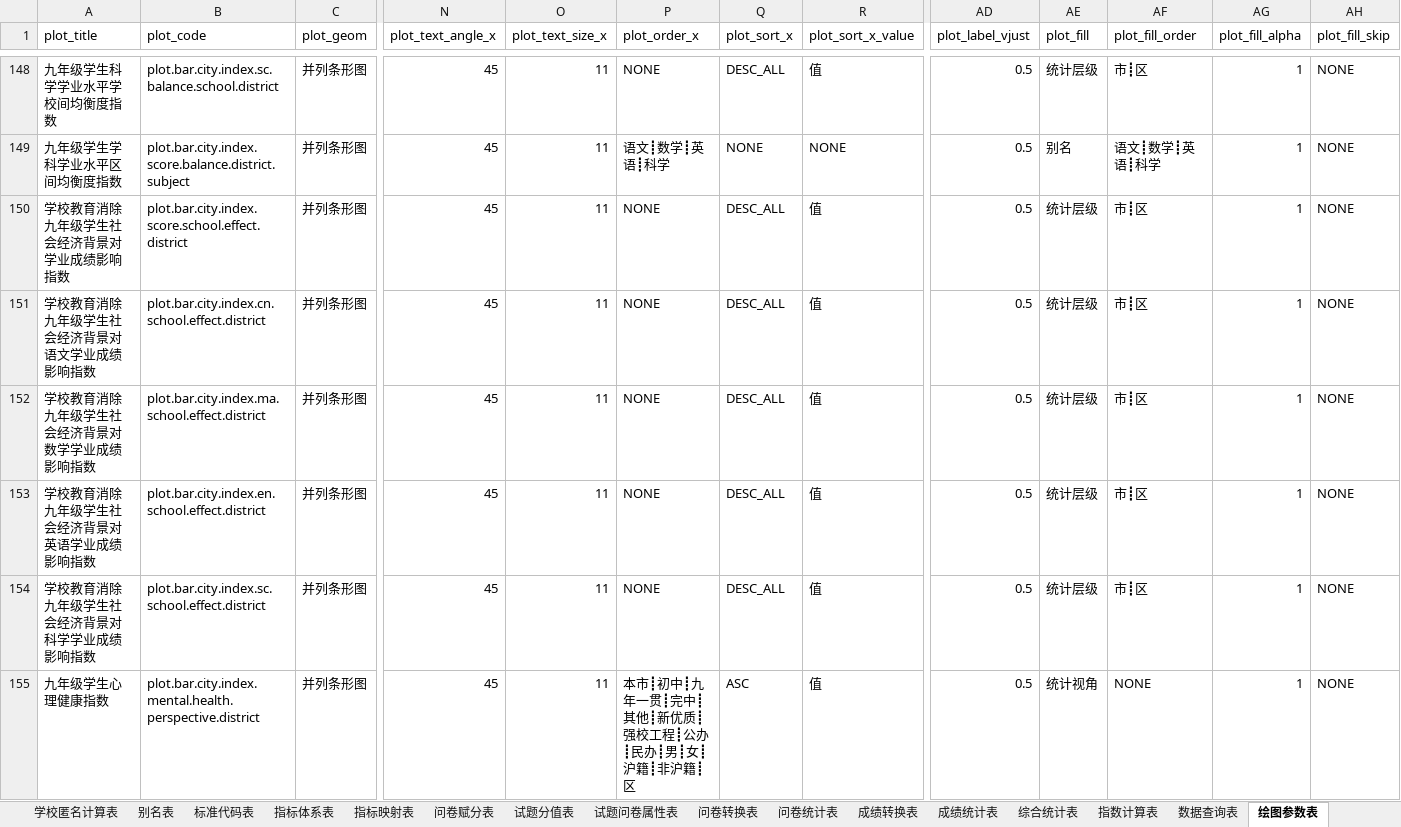
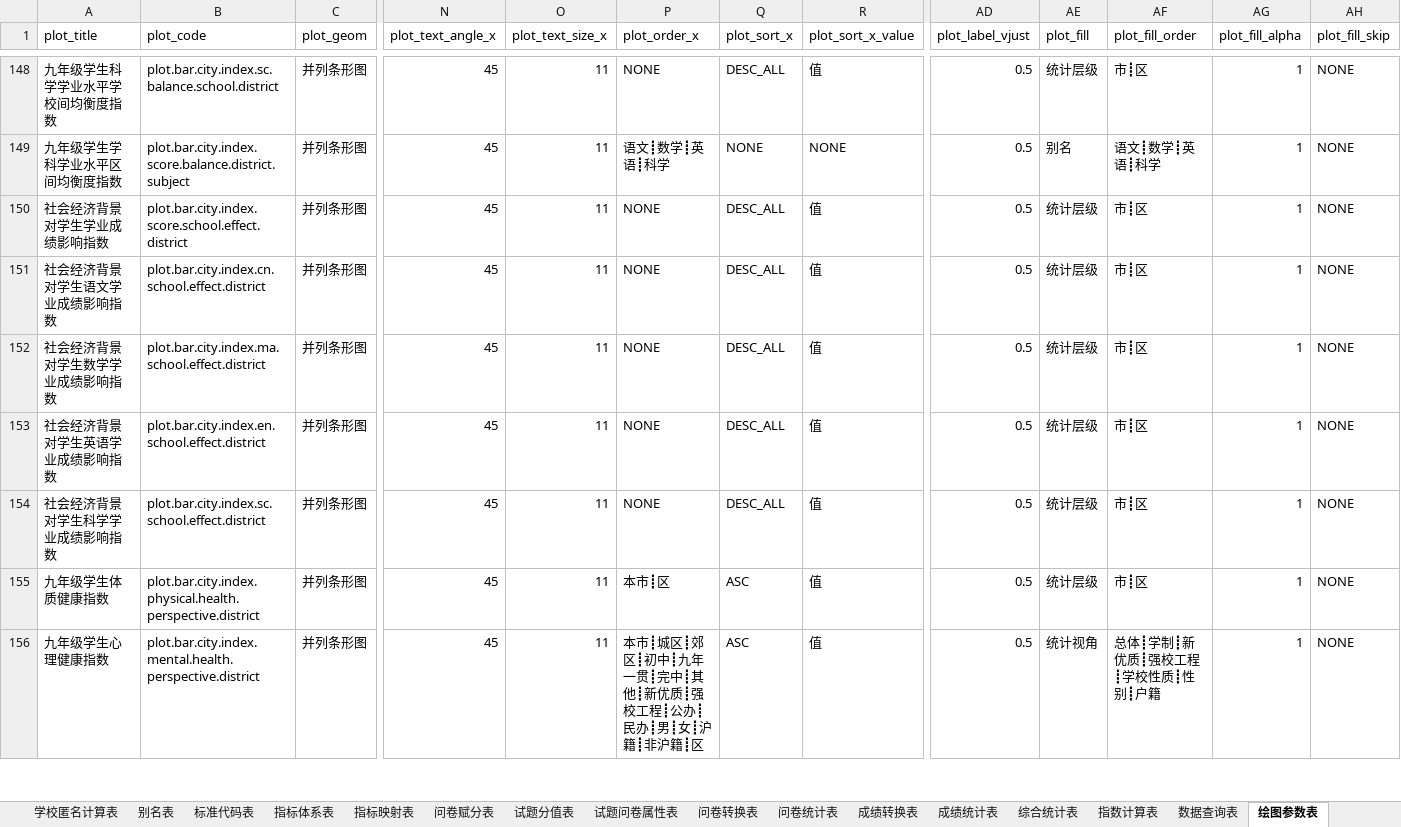
Before and after one commit to pku9104038/green-index, an Excel workbook: data.in/2018sh/绿色指标属性表.xlsx, sheet 绘图参数表, drawn as a sheet; only a part is shown, gaps mark what is left out; values as stored, in another font and other column widths than the file's, no borders; addresses are those after the commit; rows hold the shown columns only; the diff covers the shown part only; the diff names each change by its address in the sheet, - before the commit and + after, or states it on an @@ line.

Commit message:
city report beta stage

```diff
--- a/data.in/2018sh/绿色指标属性表.xlsx (sheet 绘图参数表)
+++ b/data.in/2018sh/绿色指标属性表.xlsx (sheet 绘图参数表)
-A150 (plot_title): 学校教育消除九年级学生社会经济背景对学业成绩影响指数
+A150 (plot_title): 社会经济背景对学生学业成绩影响指数
-A151 (plot_title): 学校教育消除九年级学生社会经济背景对语文学业成绩影响指数
+A151 (plot_title): 社会经济背景对学生语文学业成绩影响指数
-A152 (plot_title): 学校教育消除九年级学生社会经济背景对数学学业成绩影响指数
+A152 (plot_title): 社会经济背景对学生数学学业成绩影响指数
-A153 (plot_title): 学校教育消除九年级学生社会经济背景对英语学业成绩影响指数
+A153 (plot_title): 社会经济背景对学生英语学业成绩影响指数
-A154 (plot_title): 学校教育消除九年级学生社会经济背景对科学学业成绩影响指数
+A154 (plot_title): 社会经济背景对学生科学学业成绩影响指数
+row 155: 九年级学生体质健康指数 | plot.bar.city.index.physical.health.perspective.district | 并列条形图 | 45 | 11 | 本市┋区 | ASC | 值 | 0.5 | 统计层级 | 市┋区 | 1 | NONE
-P156 (plot_order_x): 本市┋初中┋九…
+P156 (plot_order_x): 本市┋城区┋郊区┋初中┋九…
-AF156 (plot_fill_order): NONE
+AF156 (plot_fill_order): 总体┋学制┋新优质┋强校工程┋学校性质┋性别┋户籍
```
Also changed, not shown: 17 added rows and 387 edited cells elsewhere in this sheet, sheet 数据查询表, sheet 别名表, sheet 问卷统计表, 41 other files.
